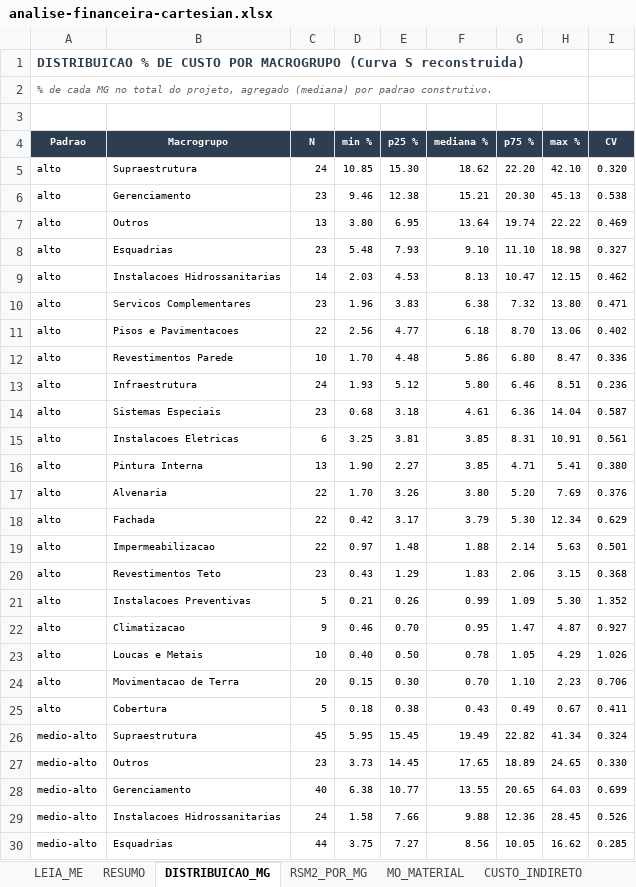
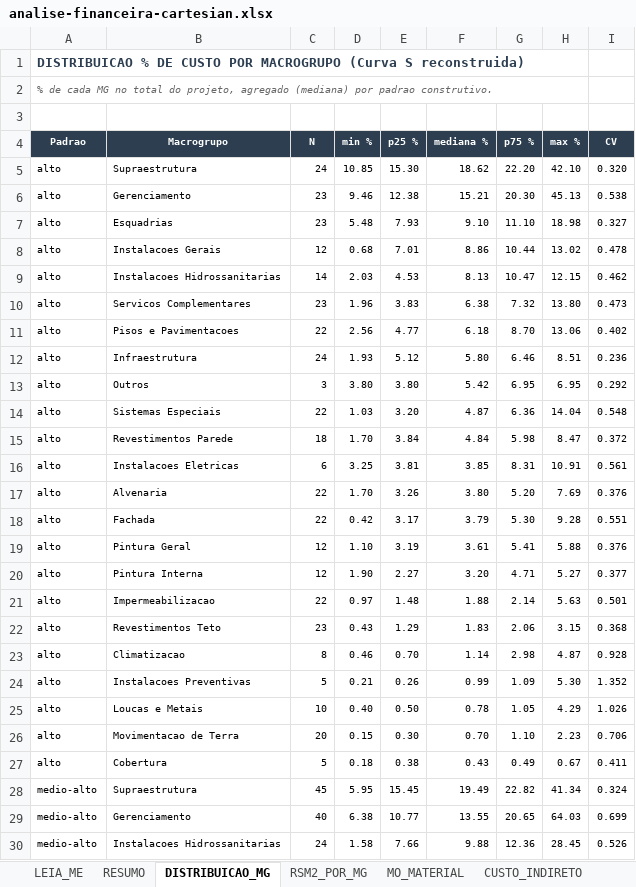
Before and after one commit to leokock/orcamentos-openclaw, an Excel workbook: base/analise-financeira-cartesian.xlsx, sheet DISTRIBUICAO_MG, drawn as a sheet; only a part is shown; the shorter side is filled out with more unchanged rows; values as stored, in another font and other column widths than the file's, no borders; removed rows and columns are numbered as before the commit, all else as after; the diff covers the shown part only; the diff names each change by its address in the sheet, - before the commit and + after, or states it on an @@ line.

```diff
--- a/base/analise-financeira-cartesian.xlsx (sheet DISTRIBUICAO_MG)
+++ b/base/analise-financeira-cartesian.xlsx (sheet DISTRIBUICAO_MG)
-row 7: alto | Outros | 13 | 3.80 | 6.95 | 13.64 | 19.74 | 22.22 | 0.469
+row 8: alto | Instalacoes Gerais | 12 | 0.68 | 7.01 | 8.86 | 10.44 | 13.02 | 0.478
-I10 (CV): 0.471
+I10 (CV): 0.473
-row 12: alto | Revestimentos Parede | 10 | 1.70 | 4.48 | 5.86 | 6.80 | 8.47 | 0.336
+row 13: alto | Outros | 3 | 3.80 | 3.80 | 5.42 | 6.95 | 6.95 | 0.292
-C14 (N): 23
+C14 (N): 22
-D14 (min %): 0.68
+D14 (min %): 1.03
-E14 (p25 %): 3.18
+E14 (p25 %): 3.20
-F14 (mediana %): 4.61
+F14 (mediana %): 4.87
-I14 (CV): 0.587
+I14 (CV): 0.548
+row 15: alto | Revestimentos Parede | 18 | 1.70 | 3.84 | 4.84 | 5.98 | 8.47 | 0.372
-row 16: alto | Pintura Interna | 13 | 1.90 | 2.27 | 3.85 | 4.71 | 5.41 | 0.380
-H18 (max %): 12.34
+H18 (max %): 9.28
-I18 (CV): 0.629
+I18 (CV): 0.551
+row 19: alto | Pintura Geral | 12 | 1.10 | 3.19 | 3.61 | 5.41 | 5.88 | 0.376
+row 20: alto | Pintura Interna | 12 | 1.90 | 2.27 | 3.20 | 4.71 | 5.27 | 0.377
+row 23: alto | Climatizacao | 8 | 0.46 | 0.70 | 1.14 | 2.98 | 4.87 | 0.928
-row 22: alto | Climatizacao | 9 | 0.46 | 0.70 | 0.95 | 1.47 | 4.87 | 0.927
-row 27: medio-alto | Outros | 23 | 3.73 | 14.45 | 17.65 | 18.89 | 24.65 | 0.330
```
Also changed, not shown: 9 added rows, 2 removed rows and 16 edited cells elsewhere in this sheet, sheet RSM2_POR_MG, sheet MO_MATERIAL, sheet LEIA_ME, base/analise-avancada-cartesian.xlsx, base/cluster3-e-parametrico.xlsx, 12 other files.
